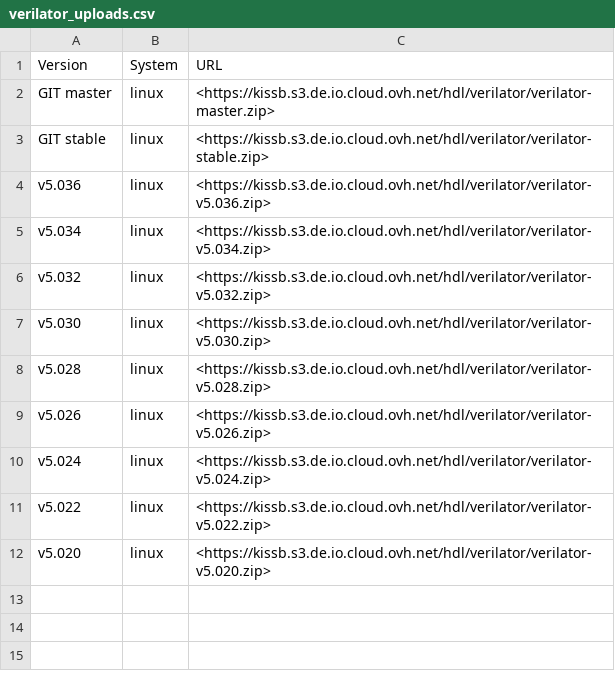
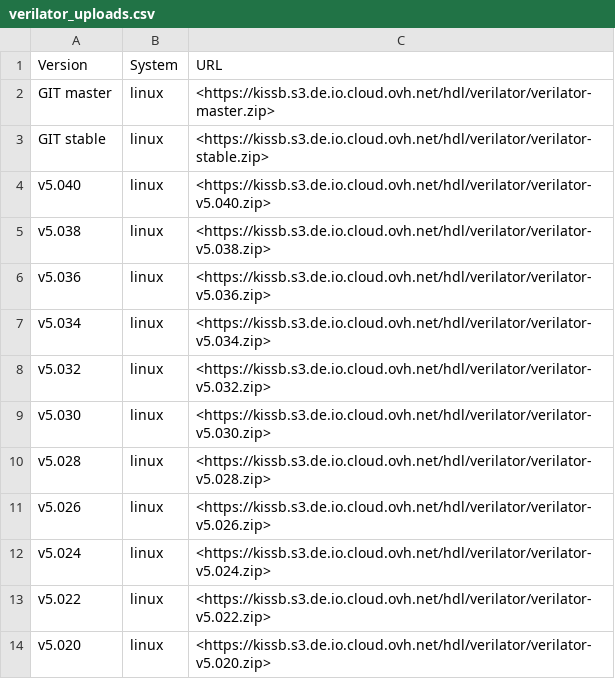
Before and after one commit to richnou/kissb, a CSV file: docs/pages/packages/eda/verilator_uploads.csv, drawn as a sheet; the diff names each change by its address in the sheet, - before the commit and + after, or states it on an @@ line.

Commit message:
Docs: adding documentation for verible, updated variables and methods from packages

```diff
--- a/docs/pages/packages/eda/verilator_uploads.csv
+++ b/docs/pages/packages/eda/verilator_uploads.csv
+row 4: v5.040 | linux | <https://kissb.s3.de.io.cloud.ovh.net/hdl/verilator/verilator-v5.040.zip>
+row 5: v5.038 | linux | <https://kissb.s3.de.io.cloud.ovh.net/hdl/verilator/verilator-v5.038.zip>
```
Also changed, not shown: 13 other files.
